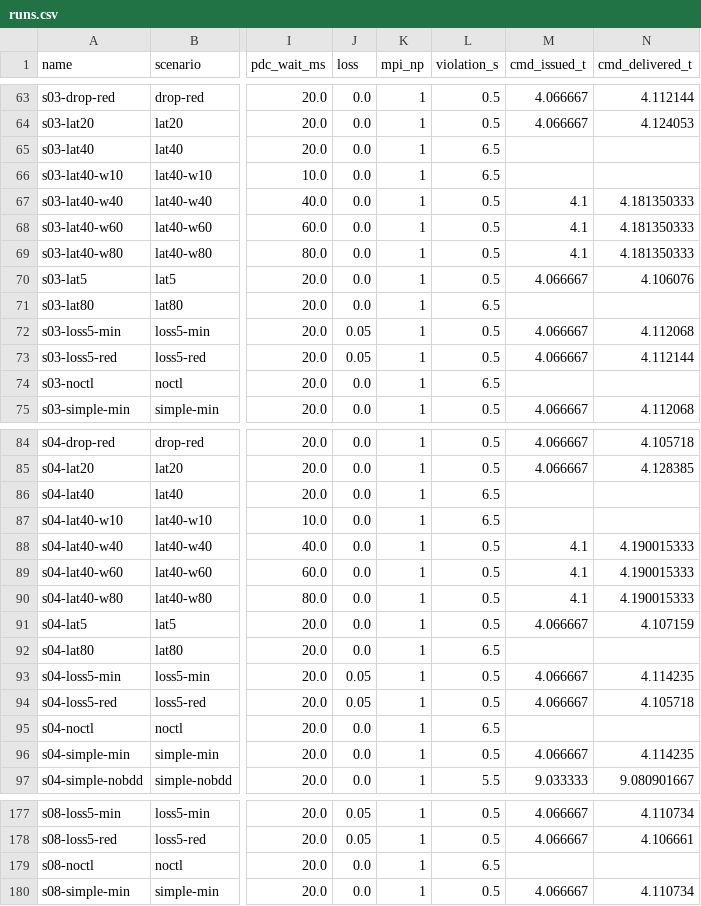
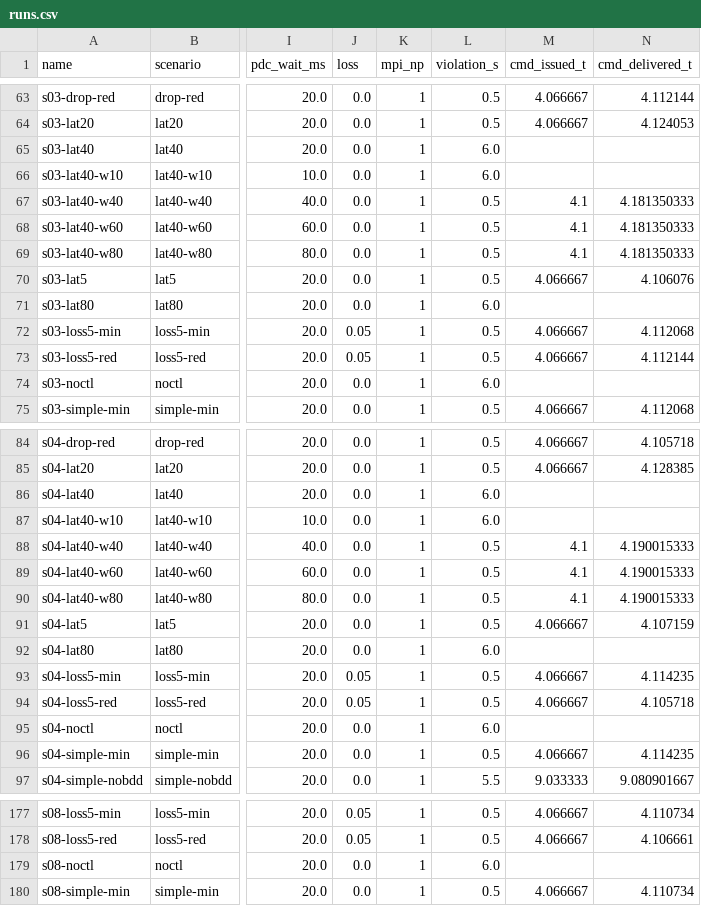
Before and after one commit to mazharulmd/cps-testbed-cluster, a CSV file: paper/data/runs.csv, drawn as a sheet; only a part is shown, gaps mark what is left out; the diff covers the shown part only; the diff names each change by its address in the sheet, - before the commit and + after, or states it on an @@ line.

Commit message:
Paper revision after review; controller setpoint source option; violation-time fix
Testbed:
- run_experiment: the violation time no longer counts the sample at the end of
  the run (each step stands for [t, t + grid_step)).
- New control option setpoint_source (case | scada). With scada the control
  center steps from the reference actually set at the generator, as SCADA
  telemetry would report it; the default keeps the dispatch copy from the case.

Paper:
- Location campaign: AVR faults at 16 generator buses and load steps at 4 load
  buses, every attack and both placements, plus the telemetry-mode controller
  (217 runs, 662 in total), with table, figure and analysis.
- Violation times recomputed with the corrected convention.
- Dispatch vs telemetry setpoint behaviour described; Algorithm 2 order fixed;
  closed-loop latency formula generalized to any PDC release delay; abstract
  PMU frames stated; MPI concurrency corrected; test labels clarified; novelty
  narrowed; Limitations and Code and Data Availability added.

```diff
--- a/paper/data/runs.csv
+++ b/paper/data/runs.csv
-L65:L66 (violation_s): 6.5
+L65:L66 (violation_s): 6.0
-L71 (violation_s): 6.5
+L71 (violation_s): 6.0
-L74 (violation_s): 6.5
+L74 (violation_s): 6.0
-L86:L87 (violation_s): 6.5
+L86:L87 (violation_s): 6.0
-L92 (violation_s): 6.5
+L92 (violation_s): 6.0
-L95 (violation_s): 6.5
+L95 (violation_s): 6.0
-L179 (violation_s): 6.5
+L179 (violation_s): 6.0
```
Also changed, not shown: 25 edited cells elsewhere in this file, paper/data/faults.csv, 36 other files.
